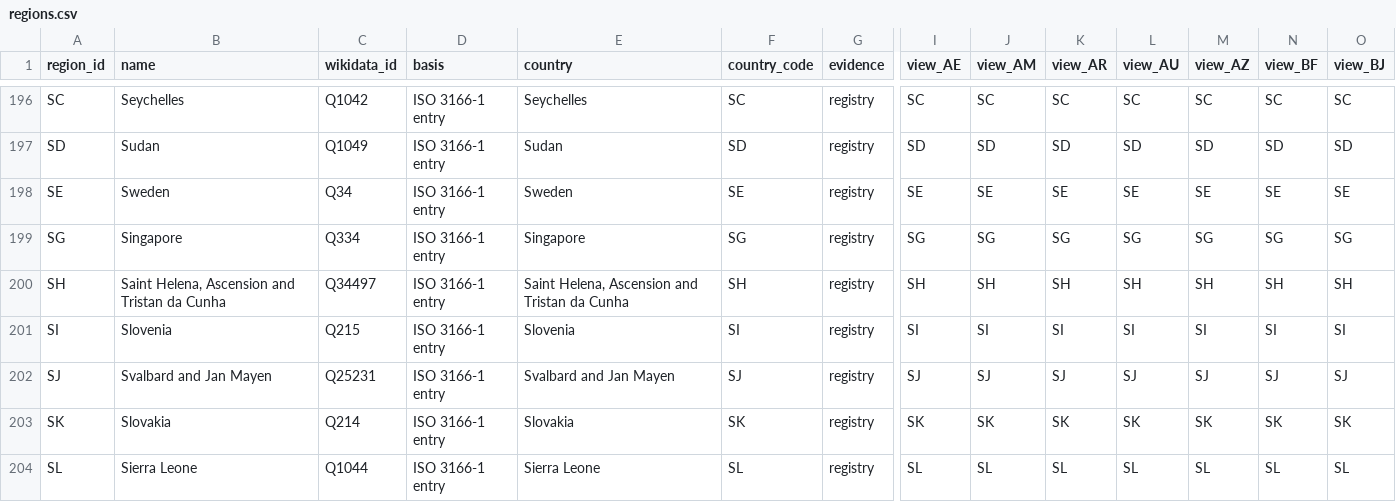
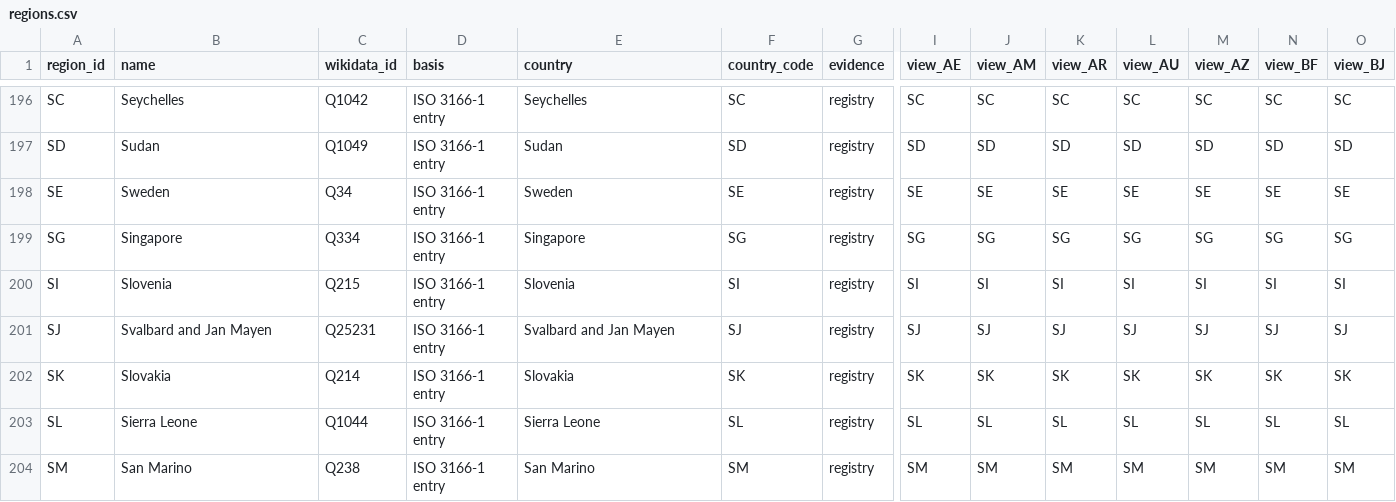
Before and after one commit to uncovering-world/travel-regions-extraction, a CSV file: experiments/release-draft/release/regions.csv, drawn as a sheet; only a part is shown, gaps mark what is left out; the shorter side is filled out with more unchanged rows; rows hold the shown columns only; the diff names each change by its address in the sheet, - before the commit and + after, or states it on an @@ line.

```diff
--- a/experiments/release-draft/release/regions.csv
+++ b/experiments/release-draft/release/regions.csv
-row 200: SH | Saint Helena, Ascension and Tristan da Cunha | Q34497 | ISO 3166-1 entry | Saint Helena, Ascension and Tristan da Cunha | SH | registry | SH | SH | SH | SH | SH | SH | SH
```
Also changed, not shown: data/custom-geometries/sources.csv, experiments/release-draft/release/membership.csv, 10 other files.
